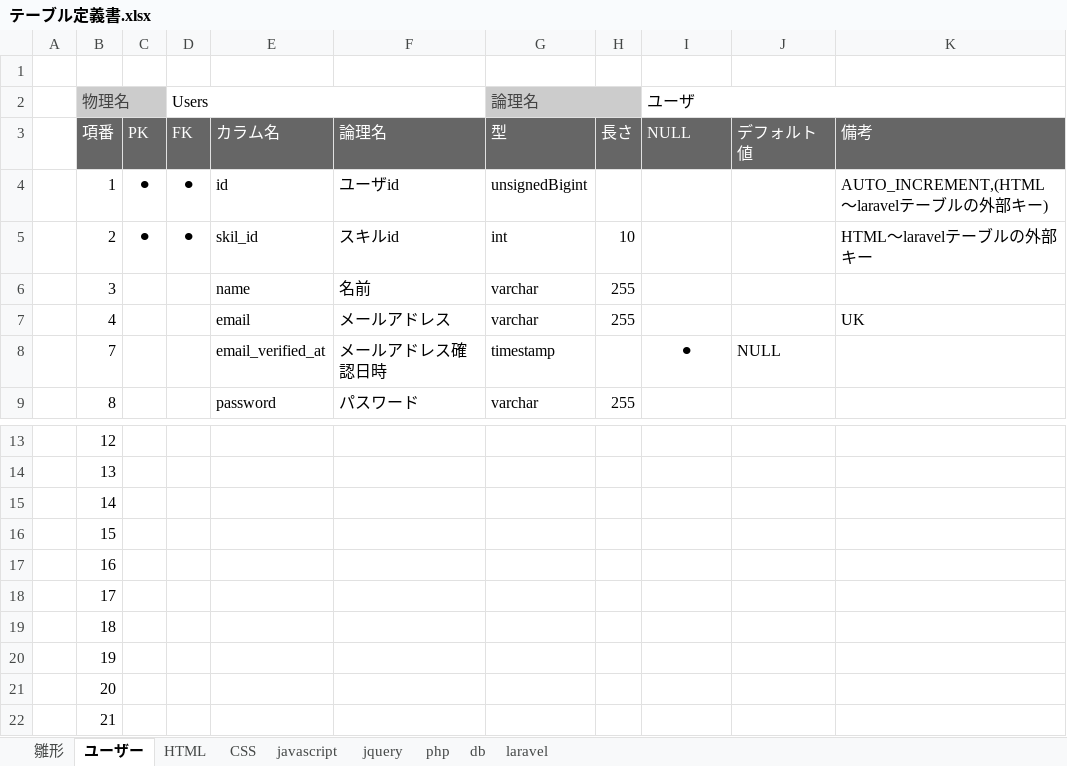
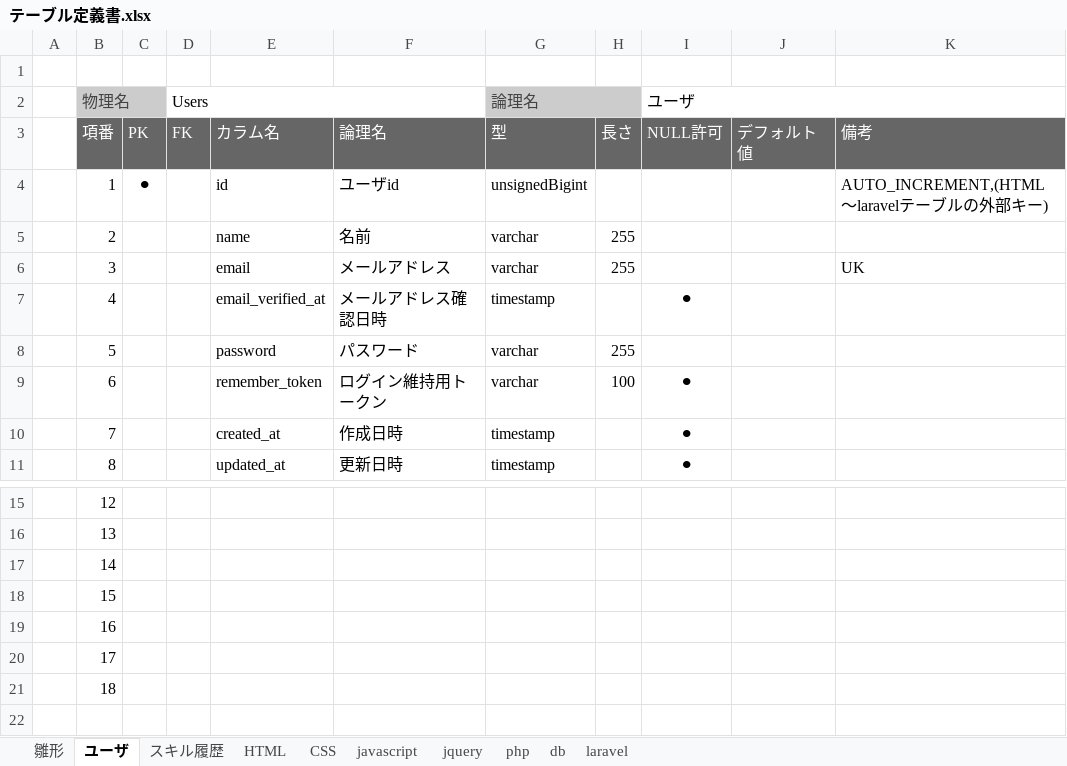
Before and after one commit to web202606/lalavel_202607, an Excel workbook: document/テーブル定義書.xlsx, sheet ユーザ, drawn as a sheet; only a part is shown, gaps mark what is left out; values as stored, in another font and other column widths than the file's, no borders; removed rows and columns are numbered as before the commit, all else as after; the diff covers the shown part only; the diff names each change by its address in the sheet, - before the commit and + after, or states it on an @@ line.

```diff
--- a/document/テーブル定義書.xlsx (sheet ユーザ)
+++ b/document/テーブル定義書.xlsx (sheet ユーザ)
-sheet tab: ユーザー
+sheet tab: ユーザ
+sheet tab: スキル履歴
-I3 (ユーザ): NULL
+I3 (ユーザ): NULL許可
-D4:D5 (Users): ⚫
+D4:D5 (Users): (empty)
-C5: ⚫
+C5: (empty)
-E5: skil_id
+E5: name
-F5: スキルid
+F5: 名前
-G5 (論理名): int
+G5 (論理名): varchar
-H5: 10
+H5: 255
-K5: HTML～laravelテーブルの外部キー
+K5: (empty)
-E6: name
+E6: email
-F6: 名前
+F6: メールアドレス
-K6: (empty)
+K6: UK
-E7: email
+E7: email_verified_at
-F7: メールアドレス
+F7: メールアドレス確認日時
-G7 (論理名): varchar
+G7 (論理名): timestamp
-H7: 255
+H7: (empty)
-I7 (ユーザ): (empty)
+I7 (ユーザ): ⚫
-K7: UK
+K7: (empty)
+row 8:  | 5 |  |  | password | パスワード | varchar | 255
+row 9:  | 6 |  |  | remember_token | ログイン維持用トークン | varchar | 100 | ⚫
-E10: email_verified_at
+E10: created_at
-F10: メールアドレス確認日時
+F10: 作成日時
-J10: NULL
+J10: (empty)
-E11: password
+E11: updated_at
-F11: パスワード
+F11: 更新日時
-G11 (論理名): varchar
+G11 (論理名): timestamp
-H11: 255
+H11: (empty)
-I11 (ユーザ): (empty)
+I11 (ユーザ): ⚫
-row 20:  | 19
-row 21:  | 20
-row 22:  | 21
```
Also changed, not shown: 16 edited cells elsewhere in this sheet, sheet php, sheet laravel, sheet HTML, sheet jquery, sheet db, sheet CSS, 1 more sheet, document/日報.xlsx, 1 other file.
